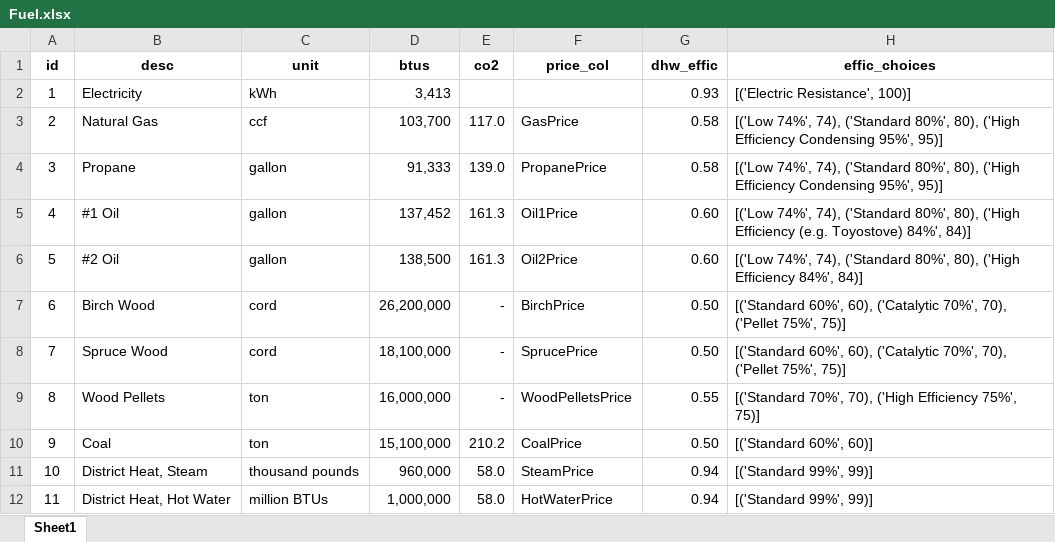
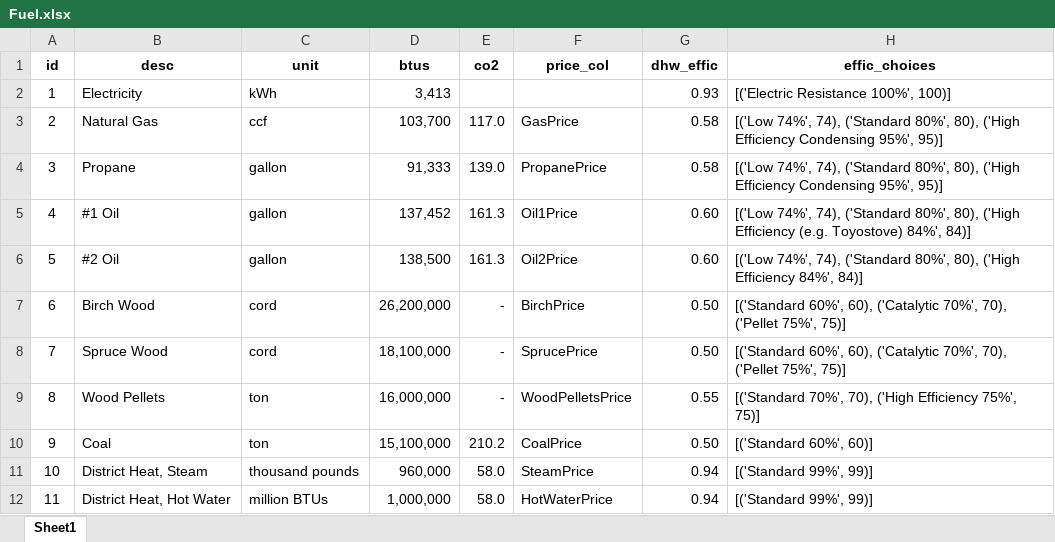
Before and after one commit to alanmitchell/heat-pump-calc, an Excel workbook: heatpump/data/Fuel.xlsx, sheet Sheet1, drawn as a sheet; values as stored, in another font and other column widths than the file's, no borders; the diff names each change by its address in the sheet, - before the commit and + after, or states it on an @@ line.

Commit message:
Hid proper Inputs for Electric Heat.

```diff
--- a/heatpump/data/Fuel.xlsx (sheet Sheet1)
+++ b/heatpump/data/Fuel.xlsx (sheet Sheet1)
-H2 (effic_choices): [('Electric Resistance', 100)]
+H2 (effic_choices): [('Electric Resistance 100%', 100)]
```
Also changed, not shown: 2 other files.
